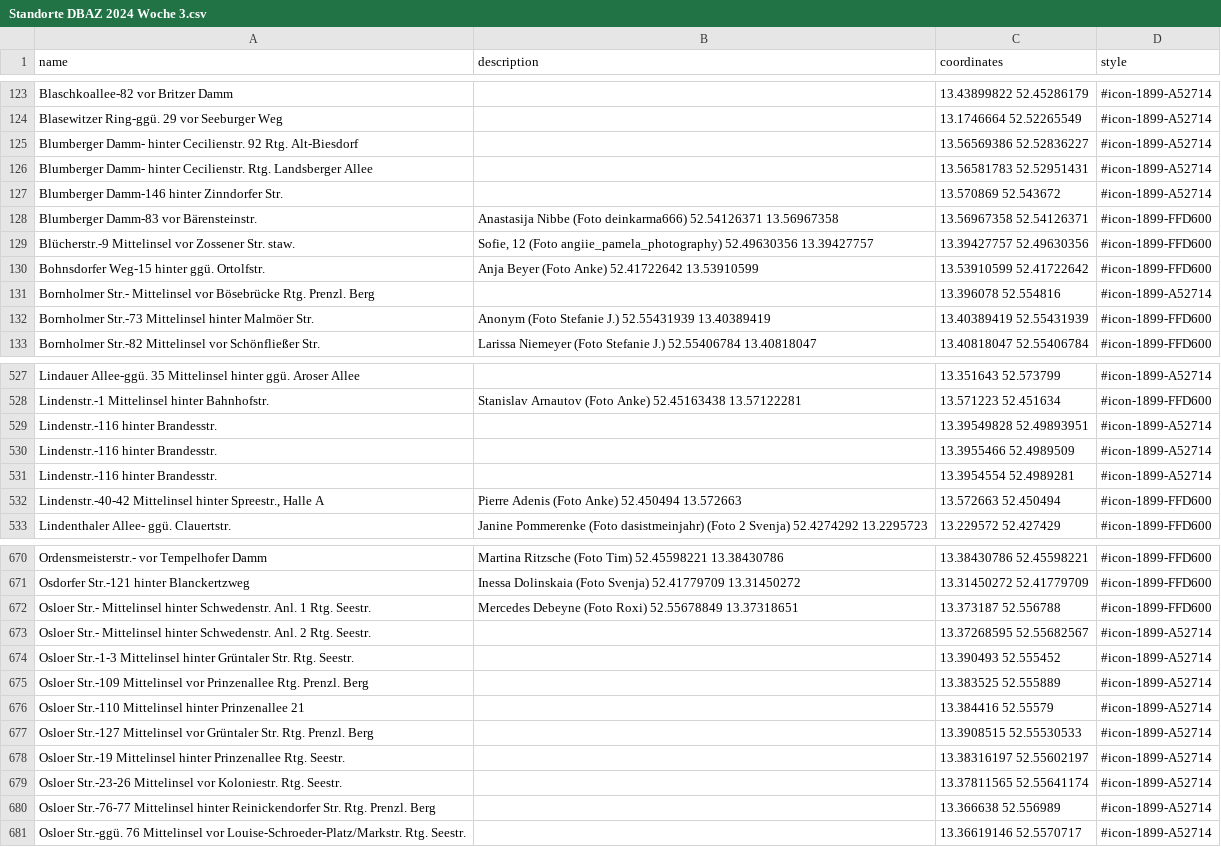
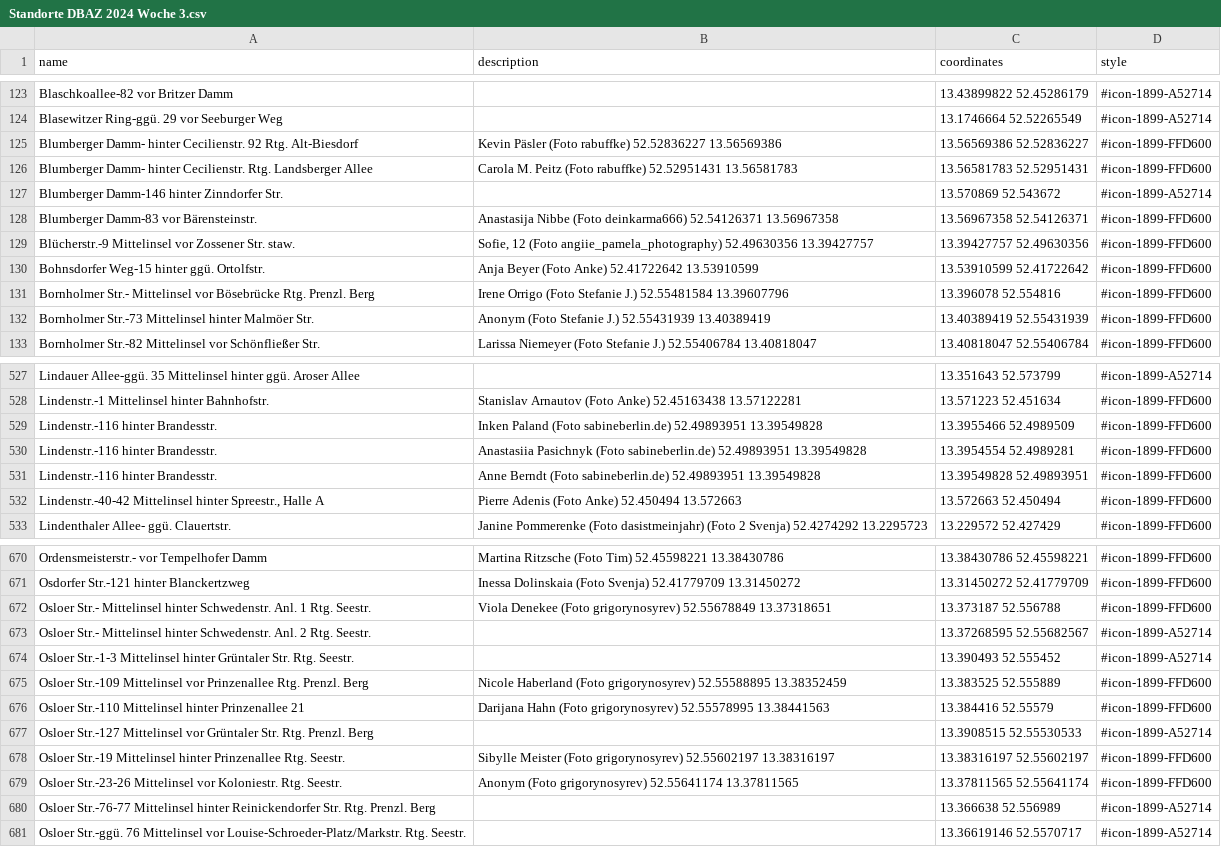
Before and after one commit to nosyrev/dubistamzug, a CSV file: Standorte DBAZ 2024 Woche 3.csv, drawn as a sheet; only a part is shown, gaps mark what is left out; the diff covers the shown part only.

```diff
--- a/Standorte DBAZ 2024 Woche 3.csv
+++ b/Standorte DBAZ 2024 Woche 3.csv
@@ -124,4 +124,4 @@ Blaschkoallee-82 vor Britzer Damm,,13.43899822 52.45286179,#icon-1899-A52714
 Blasewitzer Ring-ggü. 29 vor Seeburger Weg,,13.1746664 52.52265549,#icon-1899-A52714
-Blumberger Damm- hinter Cecilienstr. 92 Rtg. Alt-Biesdorf,,13.56569386 52.52836227,#icon-1899-A52714
-Blumberger Damm- hinter Cecilienstr. Rtg. Landsberger Allee,,13.56581783 52.52951431,#icon-1899-A52714
+Blumberger Damm- hinter Cecilienstr. 92 Rtg. Alt-Biesdorf,Kevin Päsler (Foto rabuffke) 52.52836227 13.56569386,13.56569386 52.52836227,#icon-1899-FFD600
+Blumberger Damm- hinter Cecilienstr. Rtg. Landsberger Allee,Carola M. Peitz (Foto rabuffke) 52.52951431 13.56581783,13.56581783 52.52951431,#icon-1899-FFD600
 Blumberger Damm-146 hinter Zinndorfer Str.,,13.570869 52.543672,#icon-1899-A52714
@@ -130,3 +130,3 @@ Blücherstr.-9 Mittelinsel vor Zossener Str. staw.,"Sofie, 12 (Foto angiie_pamel
 Bohnsdorfer Weg-15 hinter ggü. Ortolfstr.,Anja Beyer (Foto Anke) 52.41722642 13.53910599,13.53910599 52.41722642,#icon-1899-FFD600
-Bornholmer Str.- Mittelinsel vor Bösebrücke Rtg. Prenzl. Berg,,13.396078 52.554816,#icon-1899-A52714
+Bornholmer Str.- Mittelinsel vor Bösebrücke Rtg. Prenzl. Berg,Irene Orrigo (Foto Stefanie J.) 52.55481584 13.39607796,13.396078 52.554816,#icon-1899-FFD600
 Bornholmer Str.-73 Mittelinsel hinter Malmöer Str.,Anonym (Foto Stefanie J.) 52.55431939 13.40389419,13.40389419 52.55431939,#icon-1899-FFD600
@@ -528,5 +528,5 @@ Lindauer Allee-ggü. 35 Mittelinsel hinter ggü. Aroser Allee,,13.351643 52.5737
 Lindenstr.-1 Mittelinsel hinter Bahnhofstr.,Stanislav Arnautov (Foto Anke) 52.45163438 13.57122281,13.571223 52.451634,#icon-1899-FFD600
-Lindenstr.-116 hinter Brandesstr.,,13.39549828 52.49893951,#icon-1899-A52714
-Lindenstr.-116 hinter Brandesstr.,,13.3955466 52.4989509,#icon-1899-A52714
-Lindenstr.-116 hinter Brandesstr.,,13.3954554 52.4989281,#icon-1899-A52714
+Lindenstr.-116 hinter Brandesstr.,Inken Paland (Foto sabineberlin.de) 52.49893951 13.39549828,13.3955466 52.4989509,#icon-1899-FFD600
+Lindenstr.-116 hinter Brandesstr.,Anastasiia Pasichnyk (Foto sabineberlin.de) 52.49893951 13.39549828,13.3954554 52.4989281,#icon-1899-FFD600
+Lindenstr.-116 hinter Brandesstr.,Anne Berndt (Foto sabineberlin.de) 52.49893951 13.39549828,13.39549828 52.49893951,#icon-1899-FFD600
 "Lindenstr.-40-42 Mittelinsel hinter Spreestr., Halle A",Pierre Adenis (Foto Anke) 52.450494 13.572663,13.572663 52.450494,#icon-1899-FFD600
@@ -671,10 +671,10 @@ Ordensmeisterstr.- vor Tempelhofer Damm,Martina Ritzsche (Foto Tim) 52.45598221
 Osdorfer Str.-121 hinter Blanckertzweg,Inessa Dolinskaia (Foto Svenja) 52.41779709 13.31450272,13.31450272 52.41779709,#icon-1899-FFD600
-Osloer Str.- Mittelinsel hinter Schwedenstr. Anl. 1 Rtg. Seestr.,Mercedes Debeyne (Foto Roxi) 52.55678849 13.37318651,13.373187 52.556788,#icon-1899-FFD600
+Osloer Str.- Mittelinsel hinter Schwedenstr. Anl. 1 Rtg. Seestr.,Viola Denekee (Foto grigorynosyrev) 52.55678849 13.37318651,13.373187 52.556788,#icon-1899-FFD600
 Osloer Str.- Mittelinsel hinter Schwedenstr. Anl. 2 Rtg. Seestr.,,13.37268595 52.55682567,#icon-1899-A52714
 Osloer Str.-1-3 Mittelinsel hinter Grüntaler Str. Rtg. Seestr.,,13.390493 52.555452,#icon-1899-A52714
-Osloer Str.-109 Mittelinsel vor Prinzenallee Rtg. Prenzl. Berg,,13.383525 52.555889,#icon-1899-A52714
-Osloer Str.-110 Mittelinsel hinter Prinzenallee 21,,13.384416 52.55579,#icon-1899-A52714
+Osloer Str.-109 Mittelinsel vor Prinzenallee Rtg. Prenzl. Berg,Nicole Haberland (Foto grigorynosyrev) 52.55588895 13.38352459,13.383525 52.555889,#icon-1899-FFD600
+Osloer Str.-110 Mittelinsel hinter Prinzenallee 21,Darijana Hahn (Foto grigorynosyrev) 52.55578995 13.38441563,13.384416 52.55579,#icon-1899-FFD600
 Osloer Str.-127 Mittelinsel vor Grüntaler Str. Rtg. Prenzl. Berg,,13.3908515 52.55530533,#icon-1899-A52714
-Osloer Str.-19 Mittelinsel hinter Prinzenallee Rtg. Seestr.,,13.38316197 52.55602197,#icon-1899-A52714
-Osloer Str.-23-26 Mittelinsel vor Koloniestr. Rtg. Seestr.,,13.37811565 52.55641174,#icon-1899-A52714
+Osloer Str.-19 Mittelinsel hinter Prinzenallee Rtg. Seestr.,Sibylle Meister (Foto grigorynosyrev) 52.55602197 13.38316197,13.38316197 52.55602197,#icon-1899-FFD600
+Osloer Str.-23-26 Mittelinsel vor Koloniestr. Rtg. Seestr.,Anonym (Foto grigorynosyrev) 52.55641174 13.37811565,13.37811565 52.55641174,#icon-1899-FFD600
 Osloer Str.-76-77 Mittelinsel hinter Reinickendorfer Str. Rtg. Prenzl. Berg,,13.366638 52.556989,#icon-1899-A52714
```
Also changed, not shown: 1 added row, 14 moved rows and 42 edited cells elsewhere in this file, 1 other file.
